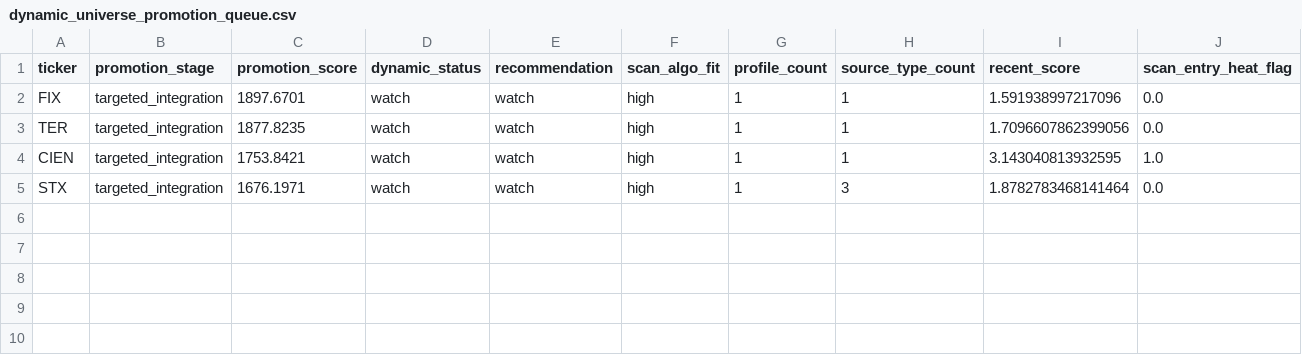
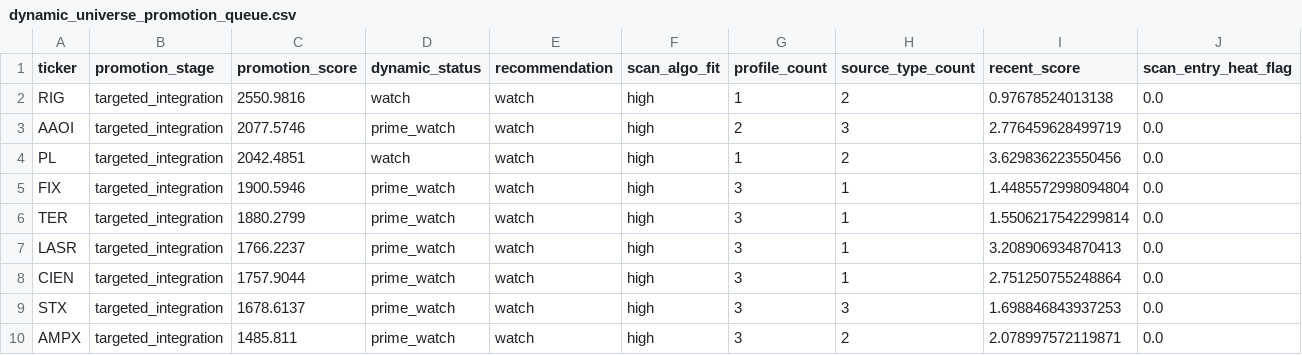
Before and after one commit to NicoJornet/trading-bot, a CSV file: data/dynamic_universe/dynamic_universe_promotion_queue.csv, drawn as a sheet; only a part is shown; addresses are those after the commit; rows hold the shown columns only; the diff names each change by its address in the sheet, - before the commit and + after, or states it on an @@ line.

```diff
--- a/data/dynamic_universe/dynamic_universe_promotion_queue.csv
+++ b/data/dynamic_universe/dynamic_universe_promotion_queue.csv
+row 2: RIG | targeted_integration | 2550.9816 | watch | watch | high | 1 | 2 | 0.97678524013138 | 0.0
+row 3: AAOI | targeted_integration | 2077.5746 | prime_watch | watch | high | 2 | 3 | 2.776459628499719 | 0.0
+row 4: PL | targeted_integration | 2042.4851 | watch | watch | high | 1 | 2 | 3.629836223550456 | 0.0
-C5 (promotion_score): 1897.6701
+C5 (promotion_score): 1900.5946
-D5:D6 (dynamic_status): watch
+D5:D6 (dynamic_status): prime_watch
-G5:G6 (profile_count): 1
+G5:G6 (profile_count): 3
-I5 (recent_score): 1.591938997217096
+I5 (recent_score): 1.4485572998094804
-C6 (promotion_score): 1877.8235
+C6 (promotion_score): 1880.2799
-I6 (recent_score): 1.7096607862399056
+I6 (recent_score): 1.5506217542299814
+row 7: LASR | targeted_integration | 1766.2237 | prime_watch | watch | high | 3 | 1 | 3.208906934870413 | 0.0
-C8 (promotion_score): 1753.8421
+C8 (promotion_score): 1757.9044
-D8:D9 (dynamic_status): watch
+D8:D9 (dynamic_status): prime_watch
-G8:G9 (profile_count): 1
+G8:G9 (profile_count): 3
-I8 (recent_score): 3.143040813932595
+I8 (recent_score): 2.751250755248864
-J8 (scan_entry_heat_flag): 1.0
+J8 (scan_entry_heat_flag): 0.0
-C9 (promotion_score): 1676.1971
+C9 (promotion_score): 1678.6137
-I9 (recent_score): 1.8782783468141464
+I9 (recent_score): 1.698846843937253
+row 10: AMPX | targeted_integration | 1485.811 | prime_watch | watch | high | 3 | 2 | 2.078997572119871 | 0.0
```
Also changed, not shown: research/exports/dynamic_universe_cycle_broad_diversified_compat_scan.csv, research/exports/dynamic_universe_cycle_broad_diversified_single_additions.csv, 29 other files.
